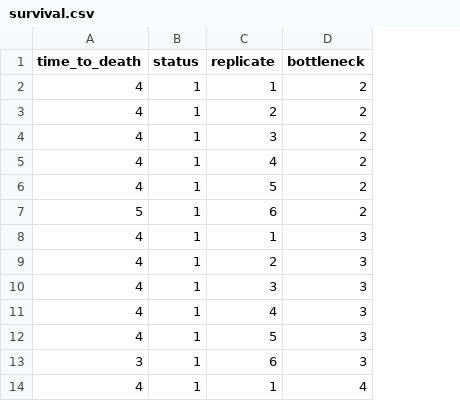
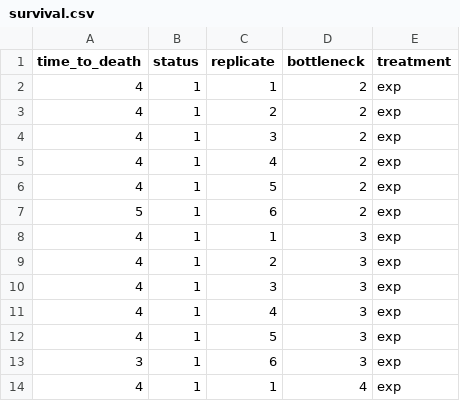
Before and after one commit to JackCommon/Bottlenecks, a CSV file: Full_bn_2/original_data/survival.csv, drawn as a sheet; only a part is shown; the diff names each change by its address in the sheet, - before the commit and + after, or states it on an @@ line.

Commit message:
Mainly created summary data from control and dilution experiments, and then added in code to create summary figures. Also made some formatting adjustments to original data frames. Finally, altered the structure of the Revisions directory to account for the creation of figures, just so it all makes more sense

```diff
--- a/Full_bn_2/original_data/survival.csv
+++ b/Full_bn_2/original_data/survival.csv
+column E (treatment), rows 2-14: all exp
```
Also changed, not shown: 15 other files.
